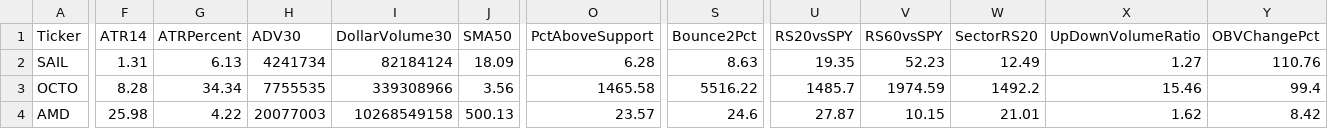
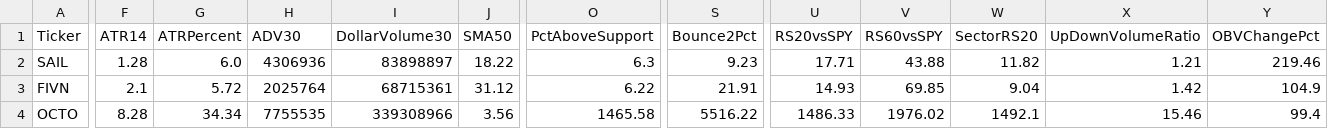
Before and after one commit to nryan63/stock-scanner-output, a CSV file: scanner_watchlist_v3.csv, drawn as a sheet; only a part is shown, gaps mark what is left out; removed rows and columns are numbered as before the commit, all else as after; rows hold the shown columns only; the diff covers the shown part only; the diff names each change by its address in the sheet, - before the commit and + after, or states it on an @@ line.

```diff
--- a/scanner_watchlist_v3.csv
+++ b/scanner_watchlist_v3.csv
-F2 (ATR14): 1.31
+F2 (ATR14): 1.28
-G2 (ATRPercent): 6.13
+G2 (ATRPercent): 6.0
-H2 (ADV30): 4241734
+H2 (ADV30): 4306936
-I2 (DollarVolume30): 82184124
+I2 (DollarVolume30): 83898897
-J2 (SMA50): 18.09
+J2 (SMA50): 18.22
-O2 (PctAboveSupport): 6.28
+O2 (PctAboveSupport): 6.3
-S2 (Bounce2Pct): 8.63
+S2 (Bounce2Pct): 9.23
-U2 (RS20vsSPY): 19.35
+U2 (RS20vsSPY): 17.71
-V2 (RS60vsSPY): 52.23
+V2 (RS60vsSPY): 43.88
-W2 (SectorRS20): 12.49
+W2 (SectorRS20): 11.82
-X2 (UpDownVolumeRatio): 1.27
+X2 (UpDownVolumeRatio): 1.21
-Y2 (OBVChangePct): 110.76
+Y2 (OBVChangePct): 219.46
+row 3: FIVN | 2.1 | 5.72 | 2025764 | 68715361 | 31.12 | 6.22 | 21.91 | 14.93 | 69.85 | 9.04 | 1.42 | 104.9
-U4 (RS20vsSPY): 1485.7
+U4 (RS20vsSPY): 1486.33
-V4 (RS60vsSPY): 1974.59
+V4 (RS60vsSPY): 1976.02
-W4 (SectorRS20): 1492.2
+W4 (SectorRS20): 1492.1
-row 4: AMD | 25.98 | 4.22 | 20077003 | 10268549158 | 500.13 | 23.57 | 24.6 | 27.87 | 10.15 | 21.01 | 1.62 | 8.42
```
Also changed, not shown: 6 edited cells elsewhere in this file, scanner_qualifiers_v3.csv, scanner_results_v3.csv, 1 other file.
